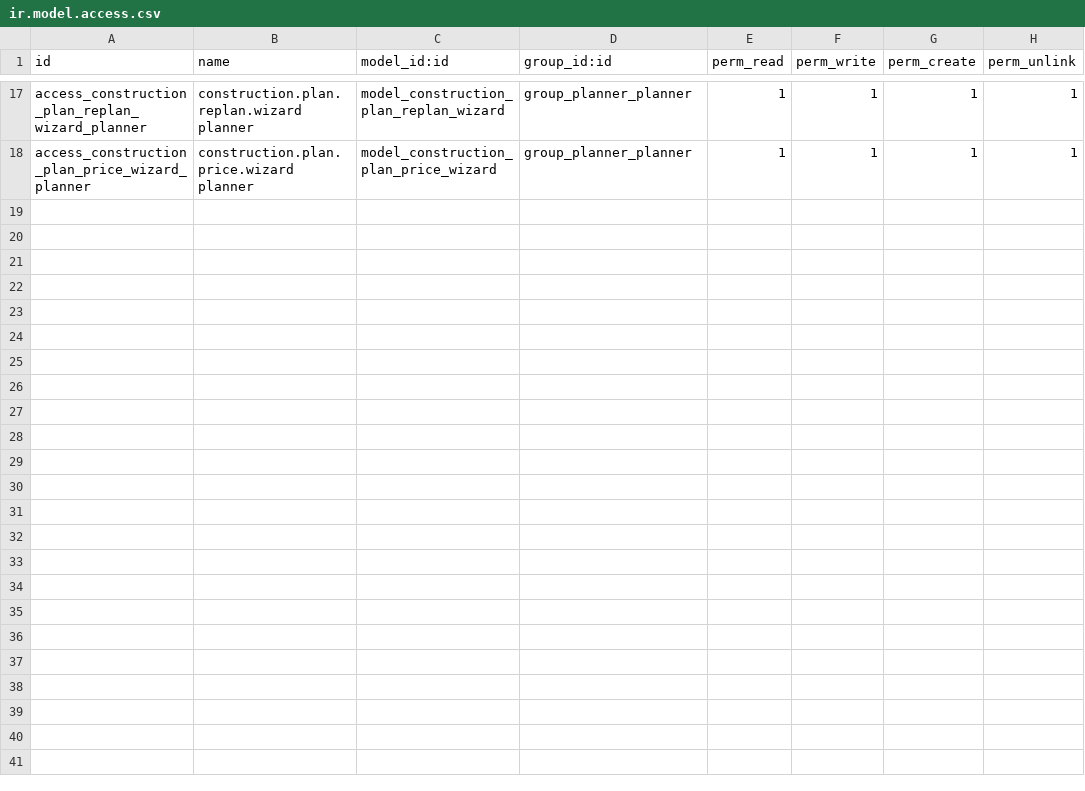
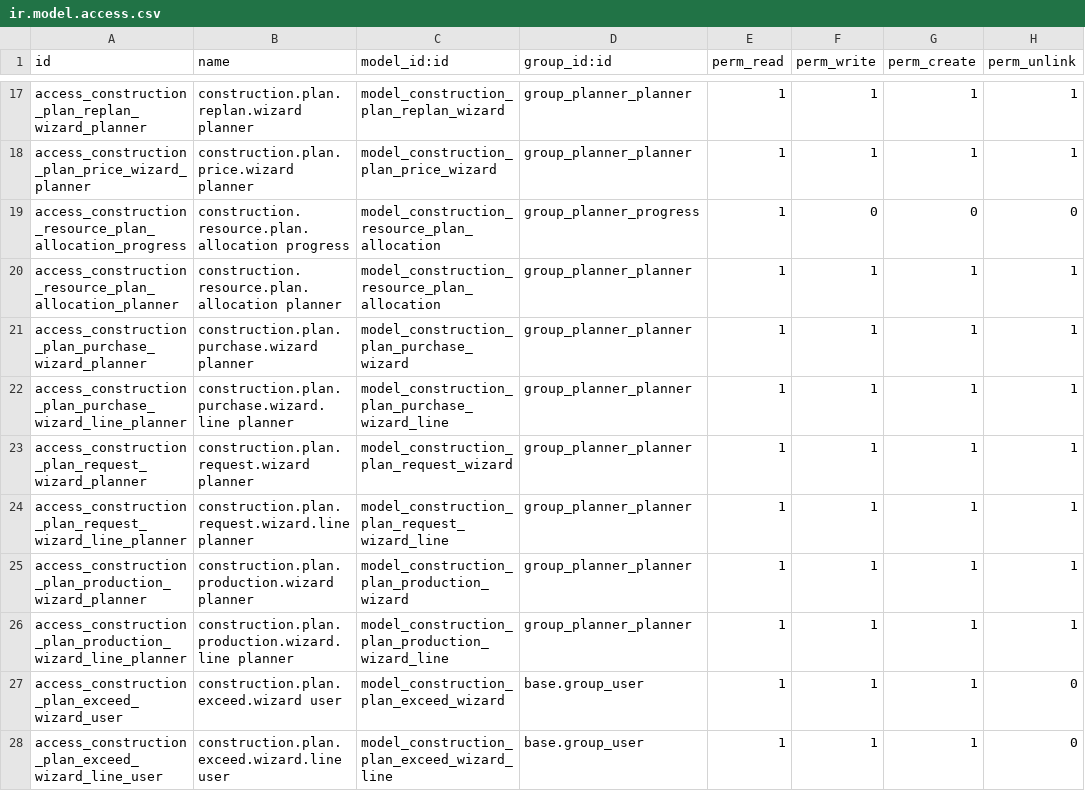
Before and after one commit to olanoit/ol_new_apps, a CSV file: OL-PROJECTS/al_construction_planner/security/ir.model.access.csv, drawn as a sheet; only a part is shown, gaps mark what is left out; the diff names each change by its address in the sheet, - before the commit and + after, or states it on an @@ line.

```diff
--- a/OL-PROJECTS/al_construction_planner/security/ir.model.access.csv
+++ b/OL-PROJECTS/al_construction_planner/security/ir.model.access.csv
+row 19: access_construction_resource_plan_allocation_progress | construction.resource.plan.allocation progress | model_construction_resource_plan_allocation | group_planner_progress | 1 | 0 | 0 | 0
+row 20: access_construction_resource_plan_allocation_planner | construction.resource.plan.allocation planner | model_construction_resource_plan_allocation | group_planner_planner | 1 | 1 | 1 | 1
+row 21: access_construction_plan_purchase_wizard_planner | construction.plan.purchase.wizard planner | model_construction_plan_purchase_wizard | group_planner_planner | 1 | 1 | 1 | 1
+row 22: access_construction_plan_purchase_wizard_line_planner | construction.plan.purchase.wizard.line planner | model_construction_plan_purchase_wizard_line | group_planner_planner | 1 | 1 | 1 | 1
+row 23: access_construction_plan_request_wizard_planner | construction.plan.request.wizard planner | model_construction_plan_request_wizard | group_planner_planner | 1 | 1 | 1 | 1
+row 24: access_construction_plan_request_wizard_line_planner | construction.plan.request.wizard.line planner | model_construction_plan_request_wizard_line | group_planner_planner | 1 | 1 | 1 | 1
+row 25: access_construction_plan_production_wizard_planner | construction.plan.production.wizard planner | model_construction_plan_production_wizard | group_planner_planner | 1 | 1 | 1 | 1
+row 26: access_construction_plan_production_wizard_line_planner | construction.plan.production.wizard.line planner | model_construction_plan_production_wizard_line | group_planner_planner | 1 | 1 | 1 | 1
+row 27: access_construction_plan_exceed_wizard_user | construction.plan.exceed.wizard user | model_construction_plan_exceed_wizard | base.group_user | 1 | 1 | 1 | 0
+row 28: access_construction_plan_exceed_wizard_line_user | construction.plan.exceed.wizard.line user | model_construction_plan_exceed_wizard_line | base.group_user | 1 | 1 | 1 | 0
```
Also changed, not shown: 46 other files.
